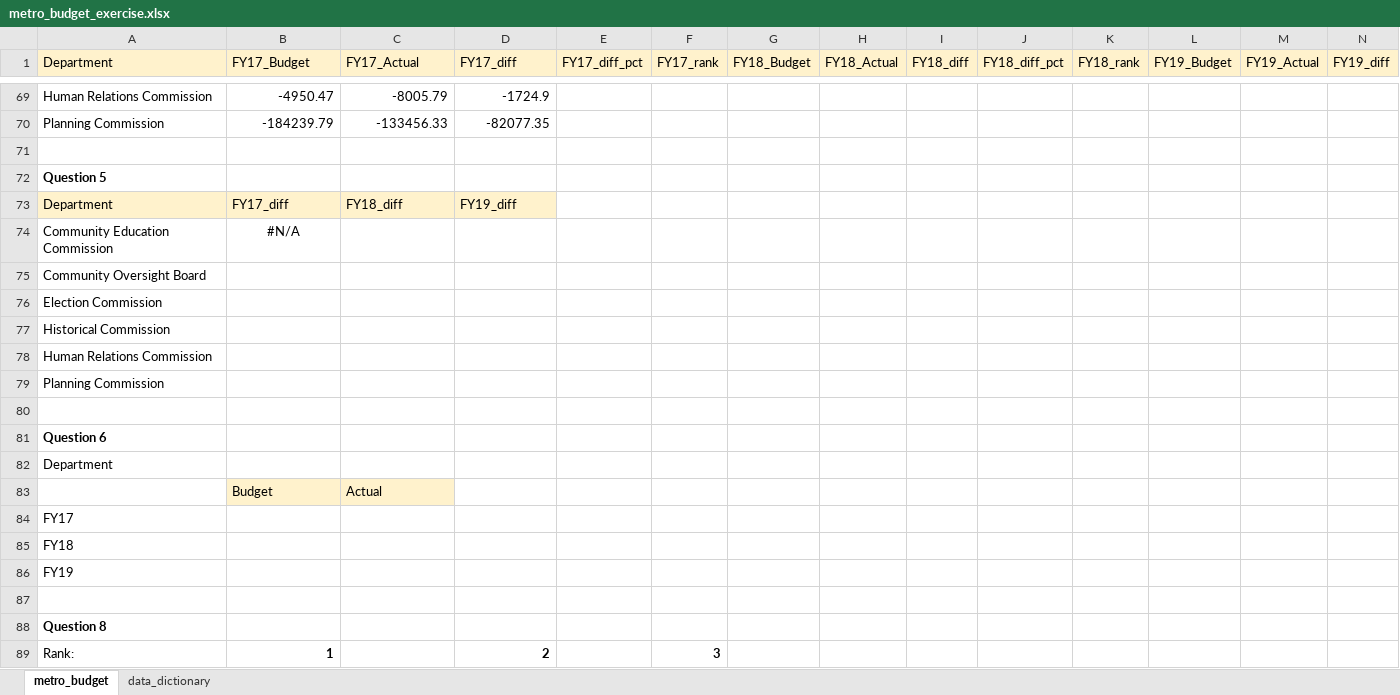
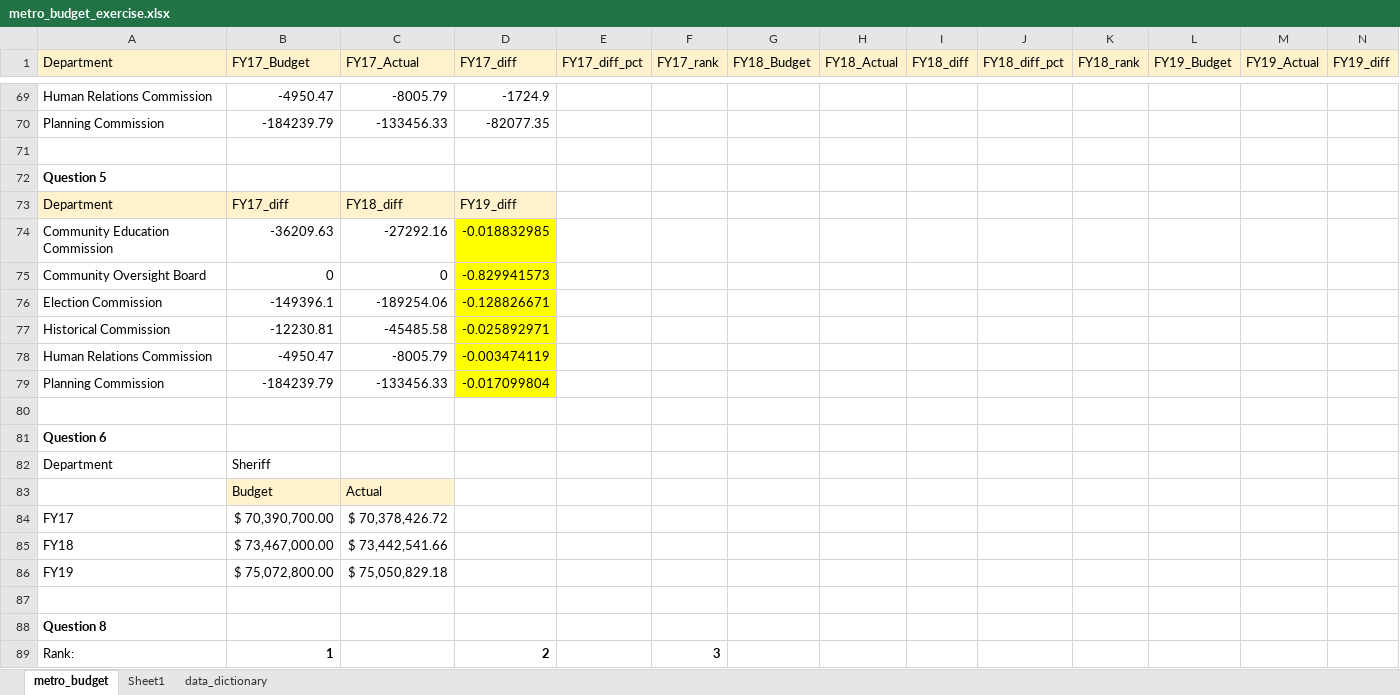
Before and after one commit to NSS-Data-Analytics-Cohort-16/da16-lookups-exercise-BC1130, an Excel workbook: metro_budget_exercise.xlsx, sheet metro_budget, drawn as a sheet; only a part is shown, gaps mark what is left out; values as stored, in another font and other column widths than the file's, no borders; removed rows and columns are numbered as before the commit, all else as after; rows hold the shown columns only; the diff covers the shown part only; the diff names each change by its address in the sheet, - before the commit and + after, or states it on an @@ line.

Commit message:
budget

```diff
--- a/metro_budget_exercise.xlsx (sheet metro_budget)
+++ b/metro_budget_exercise.xlsx (sheet metro_budget)
+sheet tab: Sheet1
-row 74: Community Education Commission | #N/A
-row 75: Community Oversight Board
-row 76: Election Commission
-row 77: Historical Commission
-row 78: Human Relations Commission
-row 79: Planning Commission
+row 74: Community Education Commission | -36209.63 | -27292.16 | -0.018832985
+row 75: Community Oversight Board | 0 | 0 | -0.829941573
+row 76: Election Commission | -149396.1 | -189254.06 | -0.128826671
+row 77: Historical Commission | -12230.81 | -45485.58 | -0.025892971
+row 78: Human Relations Commission | -4950.47 | -8005.79 | -0.003474119
+row 79: Planning Commission | -184239.79 | -133456.33 | -0.017099804
-B82 (FY17_Budget): (empty)
+B82 (FY17_Budget): Sheriff
-B84 (FY17_Budget): (empty)
+B84 (FY17_Budget): $ 70,390,700.00
-C84 (FY17_Actual): (empty)
+C84 (FY17_Actual): $ 70,378,426.72
-B85 (FY17_Budget): (empty)
+B85 (FY17_Budget): $ 73,467,000.00
-C85 (FY17_Actual): (empty)
+C85 (FY17_Actual): $ 73,442,541.66
-B86 (FY17_Budget): (empty)
+B86 (FY17_Budget): $ 75,072,800.00
-C86 (FY17_Actual): (empty)
+C86 (FY17_Actual): $ 75,050,829.18
```
Also changed, not shown: 6 added rows, 6 removed rows and cell formats elsewhere in this sheet.
